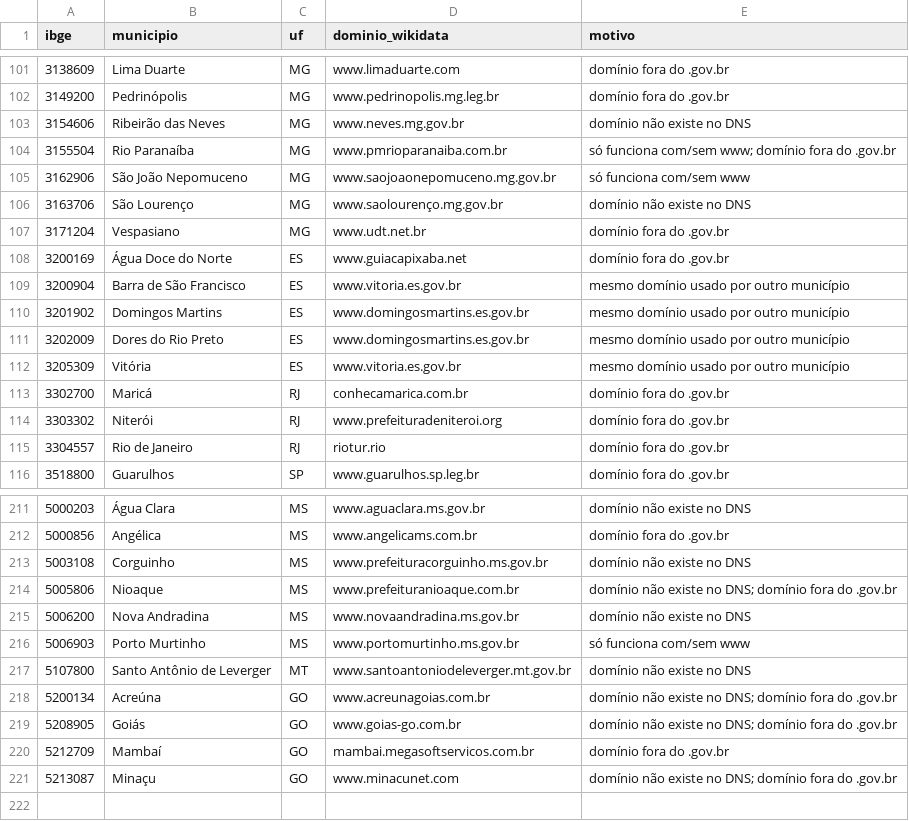
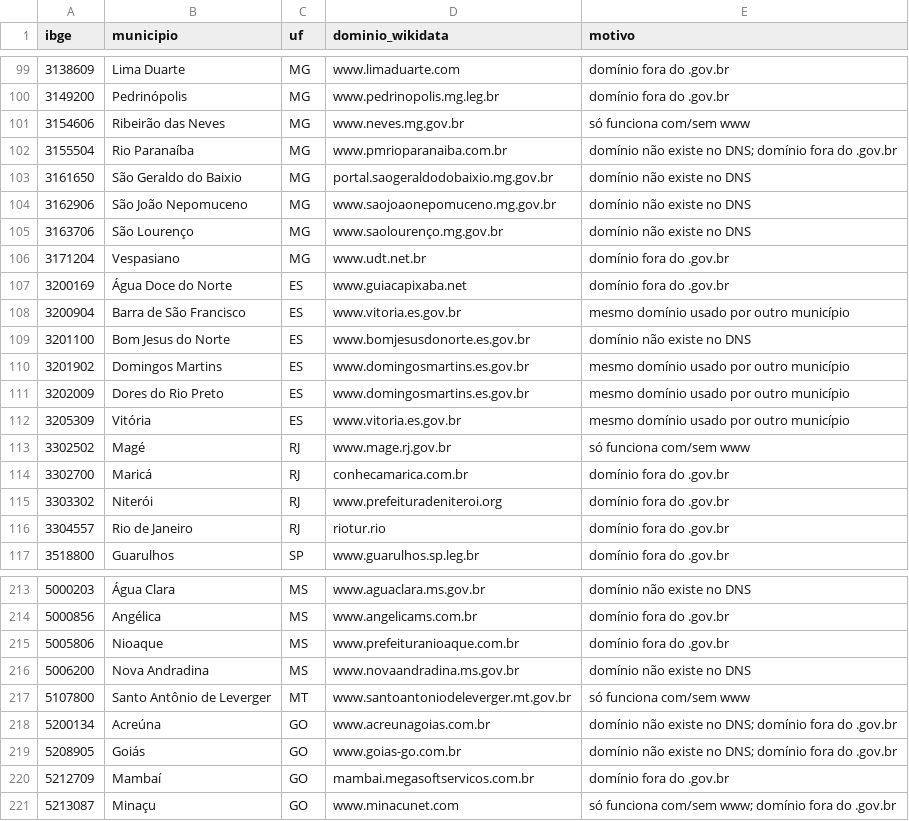
Before and after one commit to guilhermeoliveirabrito/farol-gov, a CSV file: data/revisar_wikidata.csv, drawn as a sheet; only a part is shown, gaps mark what is left out; the diff covers the shown part only.

```diff
--- a/data/revisar_wikidata.csv
+++ b/data/revisar_wikidata.csv
@@ -102,5 +100,6 @@ ibge,municipio,uf,dominio_wikidata,motivo
 3149200,Pedrinópolis,MG,www.pedrinopolis.mg.leg.br,domínio fora do .gov.br
-3154606,Ribeirão das Neves,MG,www.neves.mg.gov.br,domínio não existe no DNS
-3155504,Rio Paranaíba,MG,www.pmrioparanaiba.com.br,só funciona com/sem www; domínio fora do .gov.br
-3162906,São João Nepomuceno,MG,www.saojoaonepomuceno.mg.gov.br,só funciona com/sem www
+3154606,Ribeirão das Neves,MG,www.neves.mg.gov.br,só funciona com/sem www
+3155504,Rio Paranaíba,MG,www.pmrioparanaiba.com.br,domínio não existe no DNS; domínio fora do .gov.br
+3161650,São Geraldo do Baixio,MG,portal.saogeraldodobaixio.mg.gov.br,domínio não existe no DNS
+3162906,São João Nepomuceno,MG,www.saojoaonepomuceno.mg.gov.br,domínio não existe no DNS
 3163706,São Lourenço,MG,www.saolourenço.mg.gov.br,domínio não existe no DNS
@@ -109,2 +108,3 @@ ibge,municipio,uf,dominio_wikidata,motivo
 3200904,Barra de São Francisco,ES,www.vitoria.es.gov.br,mesmo domínio usado por outro município
+3201100,Bom Jesus do Norte,ES,www.bomjesusdonorte.es.gov.br,domínio não existe no DNS
 3201902,Domingos Martins,ES,www.domingosmartins.es.gov.br,mesmo domínio usado por outro município
@@ -112,2 +112,3 @@ ibge,municipio,uf,dominio_wikidata,motivo
 3205309,Vitória,ES,www.vitoria.es.gov.br,mesmo domínio usado por outro município
+3302502,Magé,RJ,www.mage.rj.gov.br,só funciona com/sem www
 3302700,Maricá,RJ,conhecamarica.com.br,domínio fora do .gov.br
@@ -212,7 +214,5 @@ ibge,municipio,uf,dominio_wikidata,motivo
 5000856,Angélica,MS,www.angelicams.com.br,domínio fora do .gov.br
-5003108,Corguinho,MS,www.prefeituracorguinho.ms.gov.br,domínio não existe no DNS
-5005806,Nioaque,MS,www.prefeituranioaque.com.br,domínio não existe no DNS; domínio fora do .gov.br
+5005806,Nioaque,MS,www.prefeituranioaque.com.br,domínio fora do .gov.br
 5006200,Nova Andradina,MS,www.novaandradina.ms.gov.br,domínio não existe no DNS
-5006903,Porto Murtinho,MS,www.portomurtinho.ms.gov.br,só funciona com/sem www
-5107800,Santo Antônio de Leverger,MT,www.santoantoniodeleverger.mt.gov.br,domínio não existe no DNS
+5107800,Santo Antônio de Leverger,MT,www.santoantoniodeleverger.mt.gov.br,só funciona com/sem www
 5200134,Acreúna,GO,www.acreunagoias.com.br,domínio não existe no DNS; domínio fora do .gov.br
@@ -220,2 +220,2 @@ ibge,municipio,uf,dominio_wikidata,motivo
 5212709,Mambaí,GO,mambai.megasoftservicos.com.br,domínio fora do .gov.br
-5213087,Minaçu,GO,www.minacunet.com,domínio não existe no DNS; domínio fora do .gov.br
+5213087,Minaçu,GO,www.minacunet.com,só funciona com/sem www; domínio fora do .gov.br
```
Also changed, not shown: 2 added rows, 3 removed rows and 14 edited cells elsewhere in this file, 3 other files.
